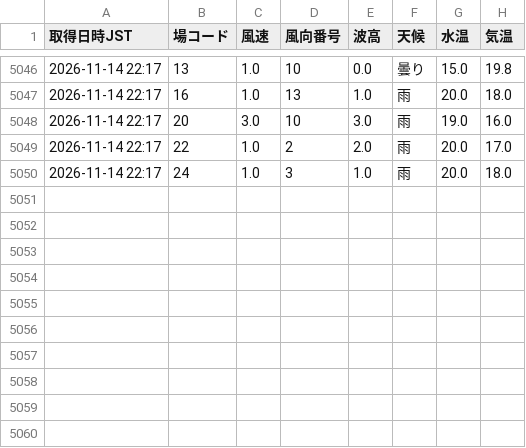
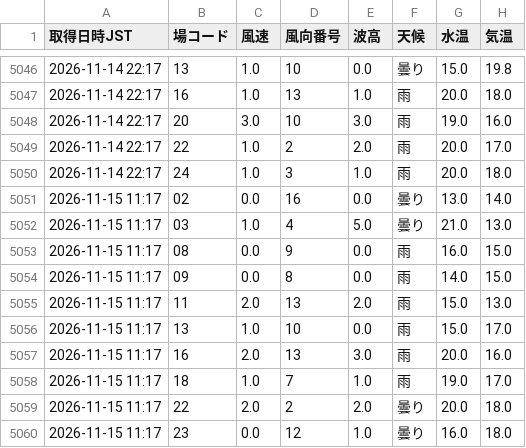
Before and after one commit to shigezou926/pallas-mercato-7k9, a CSV file: docs/data/liveWeatherHistory.csv, drawn as a sheet; only a part is shown, gaps mark what is left out; the diff names each change by its address in the sheet, - before the commit and + after, or states it on an @@ line.

```diff
--- a/docs/data/liveWeatherHistory.csv
+++ b/docs/data/liveWeatherHistory.csv
+row 5051: 2026-11-15 11:17 | 02 | 0.0 | 16 | 0.0 | 曇り | 13.0 | 14.0
+row 5052: 2026-11-15 11:17 | 03 | 1.0 | 4 | 5.0 | 曇り | 21.0 | 13.0
+row 5053: 2026-11-15 11:17 | 08 | 0.0 | 9 | 0.0 | 雨 | 16.0 | 15.0
+row 5054: 2026-11-15 11:17 | 09 | 0.0 | 8 | 0.0 | 雨 | 14.0 | 15.0
+row 5055: 2026-11-15 11:17 | 11 | 2.0 | 13 | 2.0 | 雨 | 15.0 | 13.0
+row 5056: 2026-11-15 11:17 | 13 | 1.0 | 10 | 0.0 | 雨 | 15.0 | 17.0
+row 5057: 2026-11-15 11:17 | 16 | 2.0 | 13 | 3.0 | 雨 | 20.0 | 16.0
+row 5058: 2026-11-15 11:17 | 18 | 1.0 | 7 | 1.0 | 雨 | 19.0 | 17.0
+row 5059: 2026-11-15 11:17 | 22 | 2.0 | 2 | 2.0 | 曇り | 20.0 | 18.0
+row 5060: 2026-11-15 11:17 | 23 | 0.0 | 12 | 1.0 | 曇り | 16.0 | 18.0
```
Also changed, not shown: 1 other file.
